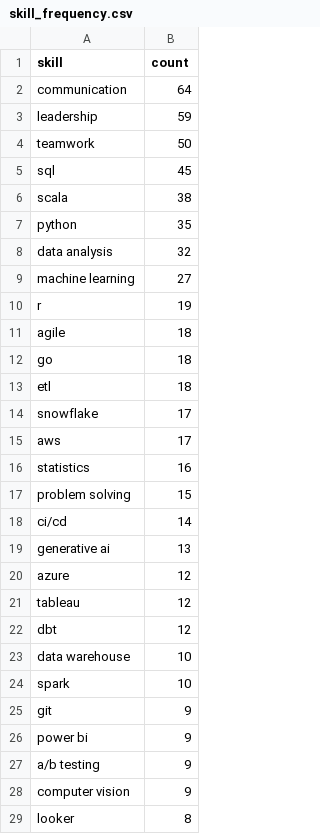
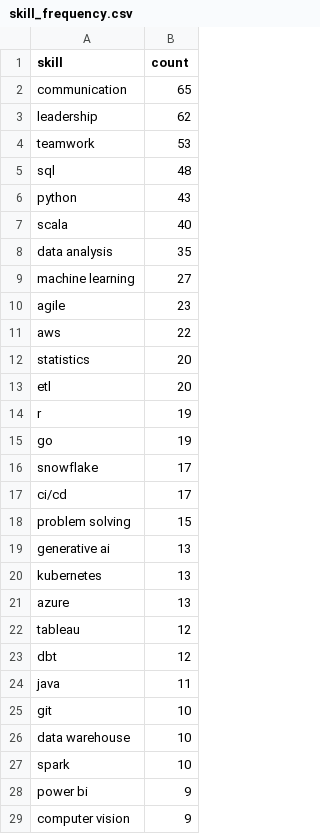
Before and after one commit to reddymohan-pro/pathfinder-job-navigator, a CSV file: data/skill_frequency.csv, drawn as a sheet; only a part is shown; the shorter side is filled out with more unchanged rows; the diff covers the shown part only.

```diff
--- a/data/skill_frequency.csv
+++ b/data/skill_frequency.csv
@@ -1,28 +1,29 @@
 skill,count
-communication,64
-leadership,59
-teamwork,50
-sql,45
-scala,38
-python,35
-data analysis,32
+communication,65
+leadership,62
+teamwork,53
+sql,48
+python,43
+scala,40
+data analysis,35
 machine learning,27
+agile,23
+aws,22
+statistics,20
+etl,20
 r,19
-agile,18
-go,18
-etl,18
+go,19
 snowflake,17
-aws,17
-statistics,16
+ci/cd,17
 problem solving,15
-ci/cd,14
 generative ai,13
-azure,12
+kubernetes,13
+azure,13
 tableau,12
 dbt,12
+java,11
+git,10
 data warehouse,10
 spark,10
-git,9
 power bi,9
-a/b testing,9
 computer vision,9
```
Also changed, not shown: 9 added rows, 10 removed rows, 1 moved row and 9 edited cells elsewhere in this file, 3 other files.
